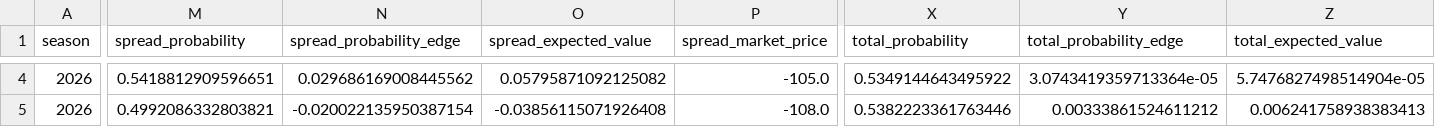
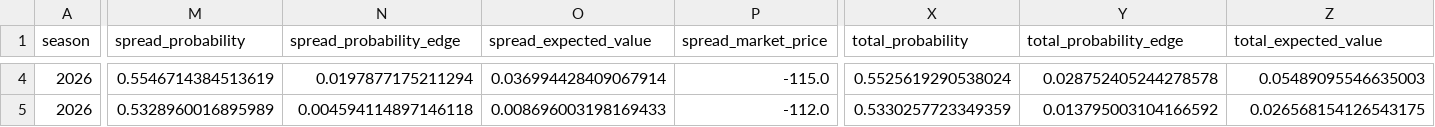
Before and after one commit to csmotherman/NFL-DATA, a CSV file: outputs/latest_predictions.csv, drawn as a sheet; only a part is shown, gaps mark what is left out; the diff covers the shown part only; the diff names each change by its address in the sheet, - before the commit and + after, or states it on an @@ line.

```diff
--- a/outputs/latest_predictions.csv
+++ b/outputs/latest_predictions.csv
-M4 (spread_probability): 0.5418812909596651
+M4 (spread_probability): 0.5546714384513619
-N4 (spread_probability_edge): 0.029686169008445562
+N4 (spread_probability_edge): 0.0197877175211294
-O4 (spread_expected_value): 0.05795871092125082
+O4 (spread_expected_value): 0.036994428409067914
-P4 (spread_market_price): -105.0
+P4 (spread_market_price): -115.0
-X4 (total_probability): 0.5349144643495922
+X4 (total_probability): 0.5525619290538024
-Y4 (total_probability_edge): 3.0743419359713364e-05
+Y4 (total_probability_edge): 0.028752405244278578
-Z4 (total_expected_value): 5.7476827498514904e-05
+Z4 (total_expected_value): 0.05489095546635003
-M5 (spread_probability): 0.4992086332803821
+M5 (spread_probability): 0.5328960016895989
-N5 (spread_probability_edge): -0.020022135950387154
+N5 (spread_probability_edge): 0.004594114897146118
-O5 (spread_expected_value): -0.03856115071926408
+O5 (spread_expected_value): 0.008696003198169433
-P5 (spread_market_price): -108.0
+P5 (spread_market_price): -112.0
-X5 (total_probability): 0.5382223361763446
+X5 (total_probability): 0.5330257723349359
-Y5 (total_probability_edge): 0.00333861524611212
+Y5 (total_probability_edge): 0.013795003104166592
-Z5 (total_expected_value): 0.006241758938383413
+Z5 (total_expected_value): 0.026568154126543175
```
Also changed, not shown: 144 edited cells elsewhere in this file, outputs/fantasy_epa_sos_team.csv, outputs/latest_betting_board.csv, 16 other files.
